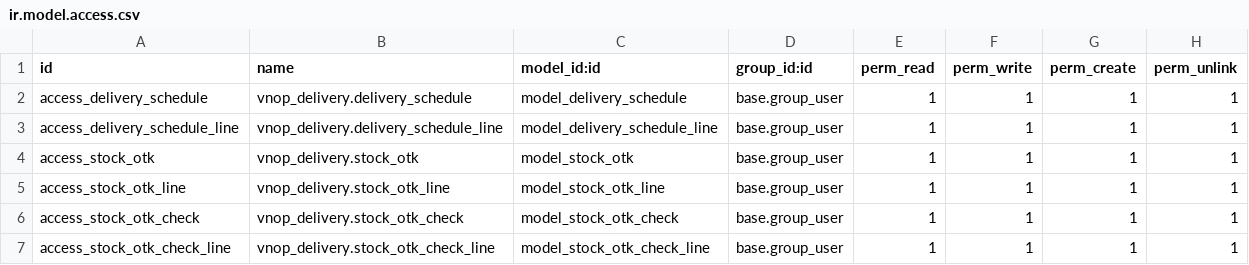
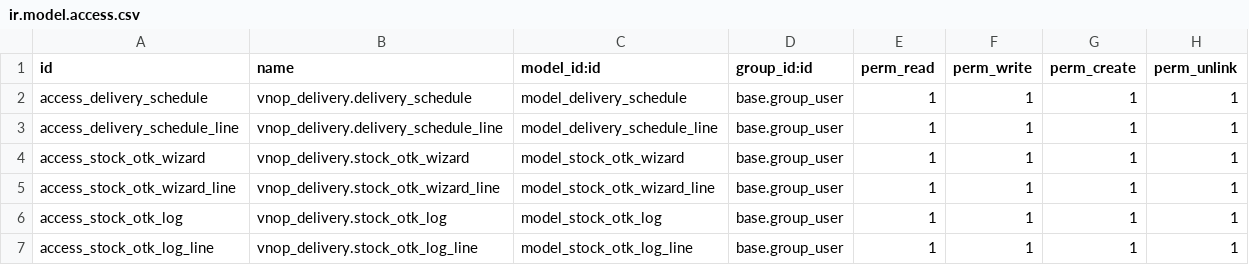
Before and after one commit to huydh1900/vnoptic, a CSV file: vnop_delivery/security/ir.model.access.csv, drawn as a sheet.

```diff
--- a/vnop_delivery/security/ir.model.access.csv
+++ b/vnop_delivery/security/ir.model.access.csv
@@ -3,5 +3,5 @@ access_delivery_schedule,vnop_delivery.delivery_schedule,model_delivery_schedule
 access_delivery_schedule_line,vnop_delivery.delivery_schedule_line,model_delivery_schedule_line,base.group_user,1,1,1,1
-access_stock_otk,vnop_delivery.stock_otk,model_stock_otk,base.group_user,1,1,1,1
-access_stock_otk_line,vnop_delivery.stock_otk_line,model_stock_otk_line,base.group_user,1,1,1,1
-access_stock_otk_check,vnop_delivery.stock_otk_check,model_stock_otk_check,base.group_user,1,1,1,1
-access_stock_otk_check_line,vnop_delivery.stock_otk_check_line,model_stock_otk_check_line,base.group_user,1,1,1,1
+access_stock_otk_wizard,vnop_delivery.stock_otk_wizard,model_stock_otk_wizard,base.group_user,1,1,1,1
+access_stock_otk_wizard_line,vnop_delivery.stock_otk_wizard_line,model_stock_otk_wizard_line,base.group_user,1,1,1,1
+access_stock_otk_log,vnop_delivery.stock_otk_log,model_stock_otk_log,base.group_user,1,1,1,1
+access_stock_otk_log_line,vnop_delivery.stock_otk_log_line,model_stock_otk_log_line,base.group_user,1,1,1,1
```
Also changed, not shown: 15 other files.
